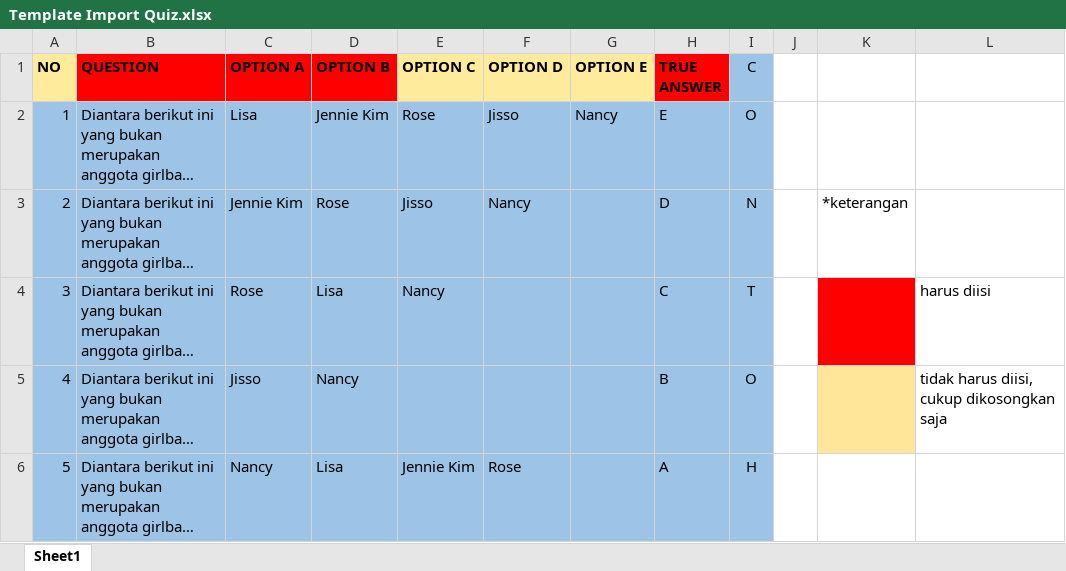
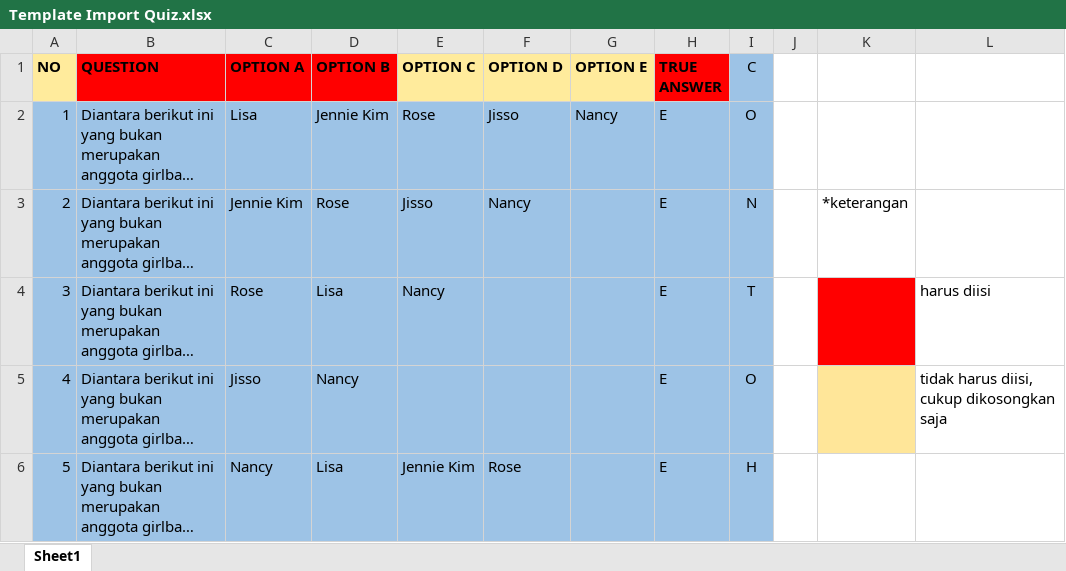
Before and after one commit to lazaaq/solve-be, an Excel workbook: public/template/Template Import Quiz.xlsx, sheet Sheet1, drawn as a sheet; long unchanged cells end in …; values as stored, in another font and other column widths than the file's, no borders; the diff names each change by its address in the sheet, - before the commit and + after, or states it on an @@ line.

Commit message:
edit template excel

```diff
--- a/public/template/Template Import Quiz.xlsx (sheet Sheet1)
+++ b/public/template/Template Import Quiz.xlsx (sheet Sheet1)
-H3 (TRUE ANSWER): D
+H3 (TRUE ANSWER): E
-H4 (TRUE ANSWER): C
+H4 (TRUE ANSWER): E
-H5 (TRUE ANSWER): B
+H5 (TRUE ANSWER): E
-H6 (TRUE ANSWER): A
+H6 (TRUE ANSWER): E
```
